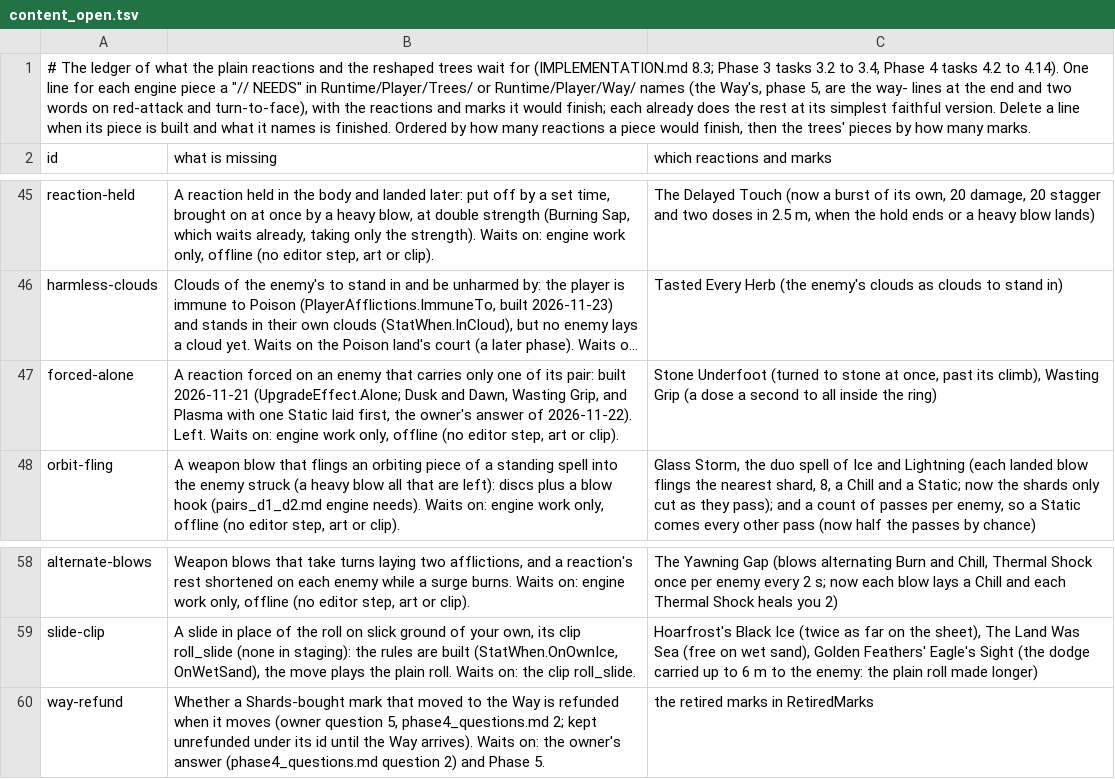
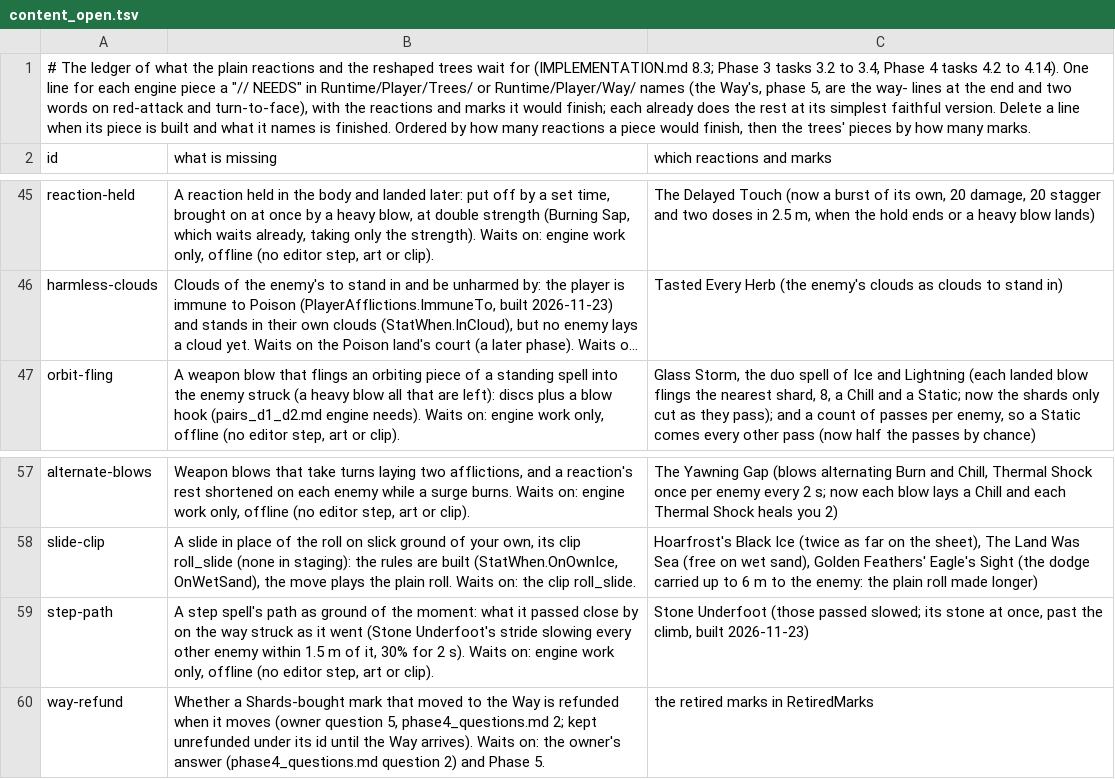
Before and after one commit to Rohanp725/Project-Clover, a TSV file: docs/design/steel/content_open.tsv, drawn as a sheet; only a part is shown, gaps mark what is left out; long unchanged cells end in …; removed rows and columns are numbered as before the commit, all else as after; the diff names each change by its address in the sheet, - before the commit and + after, or states it on an @@ line.

```diff
--- a/docs/design/steel/content_open.tsv
+++ b/docs/design/steel/content_open.tsv
-row 47: forced-alone | A reaction forced on an enemy that carries only one of its pair: built 2026-11-21 (UpgradeEffect.Alone; Dusk and Dawn, Wasting Grip, and Plasma with one Static laid first, the owner's answer of 2026-11-22). Left. Waits on: engine work only, offline (no editor step, art or clip). | Stone Underfoot (turned to stone at once, past its climb), Wasting Grip (a dose a second to all inside the ring)
+row 59: step-path | A step spell's path as ground of the moment: what it passed close by on the way struck as it went (Stone Underfoot's stride slowing every other enemy within 1.5 m of it, 30% for 2 s). Waits on: engine work only, offline (no editor step, art or clip). | Stone Underfoot (those passed slowed; its stone at once, past the climb, built 2026-11-23)
```
Also changed, not shown: 7 other files.
